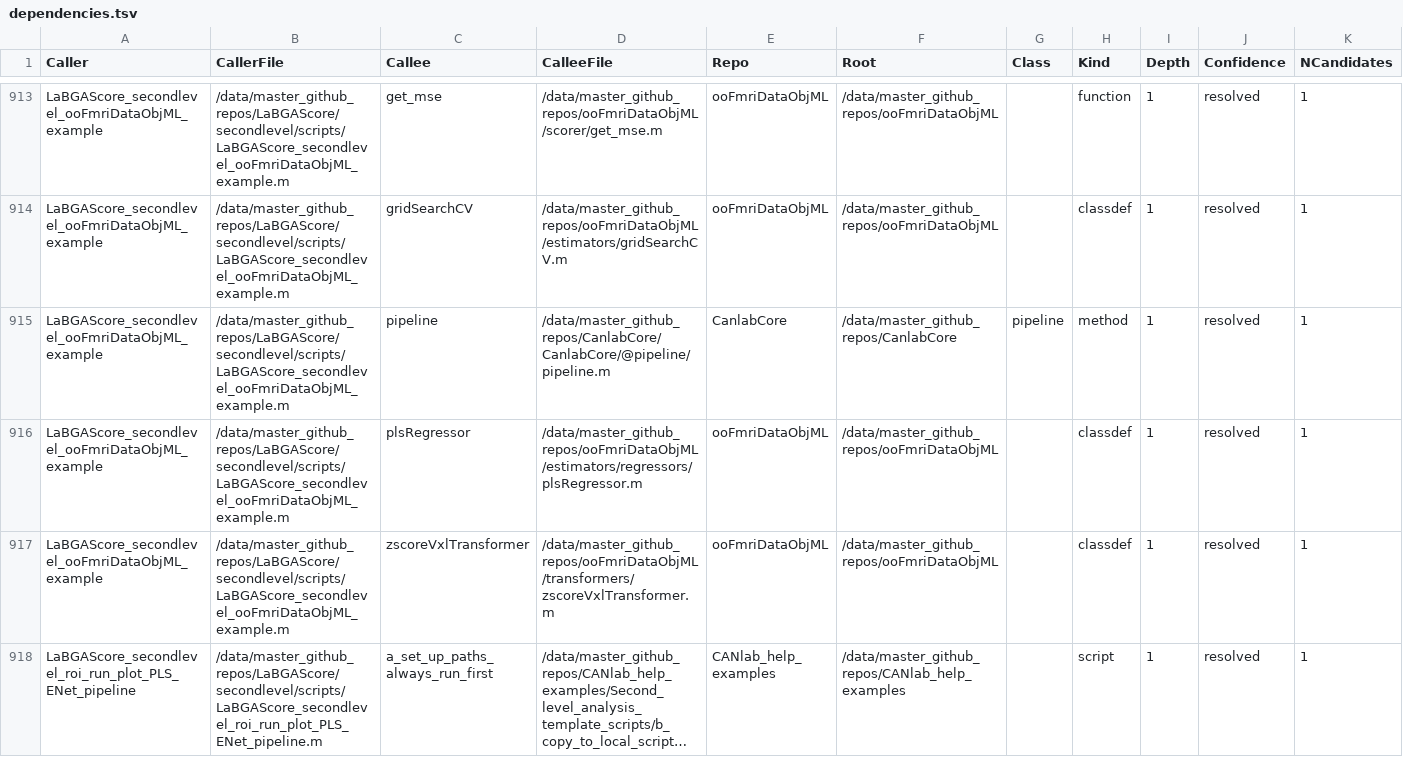
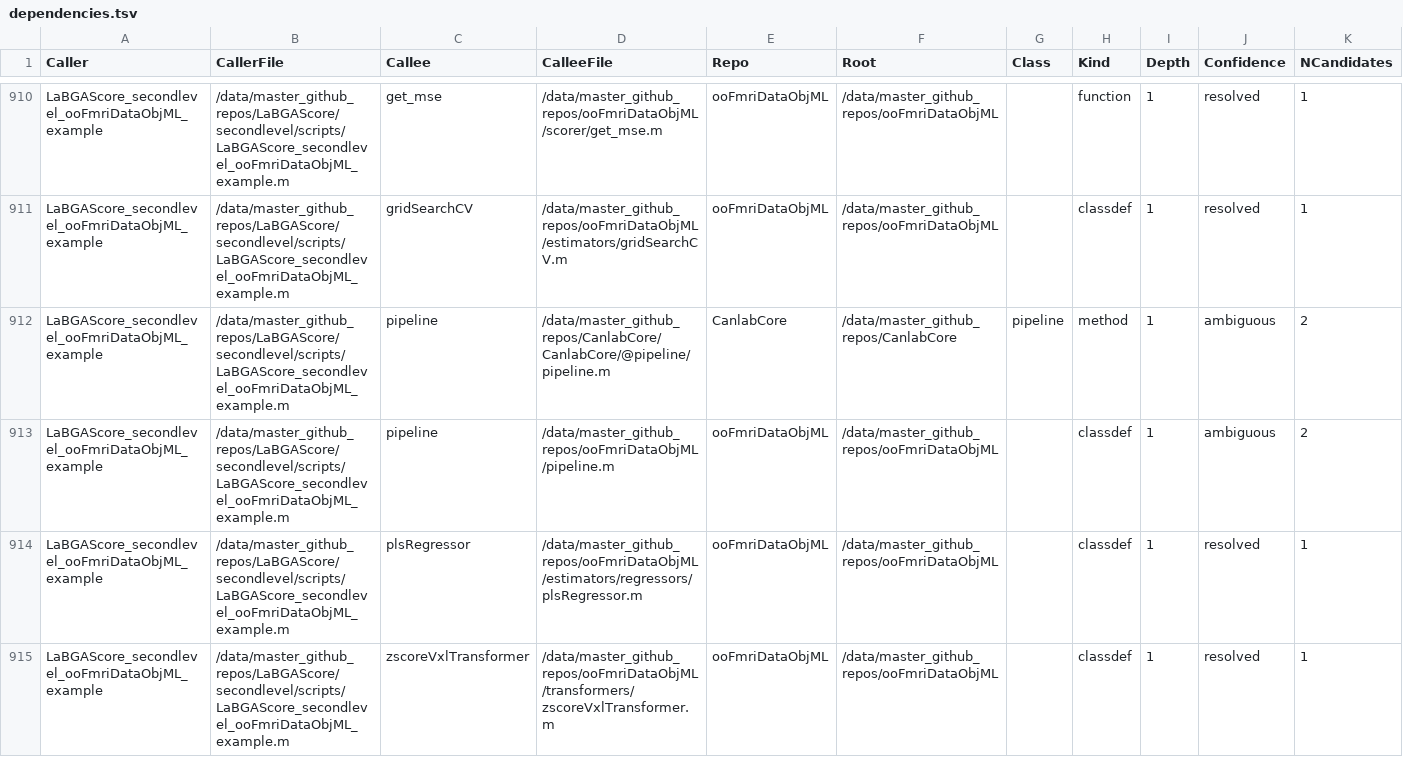
Before and after one commit to labgas/LaBGAScore, a TSV file: dependencies.tsv, drawn as a sheet; only a part is shown, gaps mark what is left out; the shorter side is filled out with more unchanged rows; long unchanged cells end in …; the diff covers the shown part only.

Commit message:
docs: bring the dependency tables and secondlevel/CLAUDE.md up to date
The tables were generated 2026-09-17, and 22 .m files have changed since. Five
were absent from them entirely, including LaBGAScore_yeojohnson (added in
5deced2) and LaBGAScore_secondlevel_roi_run_plot_PLSR_pipeline.

146 -> 151 scripts documented, 922 -> 925 edges. All 151 .m files in the repo
are now covered. Regenerated with LaBGAScore_dep_report against the index
rebuilt on 2026-09-29, which resolves the LaBGAScore functions the older cached
index predated.

secondlevel/CLAUDE.md told readers that one results_suffix must match the
upstream prep_3a run. That is no longer true for
LaBGAScore_secondlevel_extractparcels_sessions: since v2.0 it takes
results_suffix_parcel and results_suffix_roi separately, because the parcelwise
and ROI results come from different prep_3a variants with different suffixes
(parc_gm and vox_gm), so one value finds at most one of the two files.

```diff
--- a/dependencies.tsv
+++ b/dependencies.tsv
@@ -914,3 +911,4 @@ LaBGAScore_secondlevel_ooFmriDataObjML_example	/data/master_github_repos/LaBGASc
 LaBGAScore_secondlevel_ooFmriDataObjML_example	/data/master_github_repos/LaBGAScore/secondlevel/scripts/LaBGAScore_secondlevel_ooFmriDataObjML_example.m	gridSearchCV	/data/master_github_repos/ooFmriDataObjML/estimators/gridSearchCV.m	ooFmriDataObjML	/data/master_github_repos/ooFmriDataObjML		classdef	1	resolved	1
-LaBGAScore_secondlevel_ooFmriDataObjML_example	/data/master_github_repos/LaBGAScore/secondlevel/scripts/LaBGAScore_secondlevel_ooFmriDataObjML_example.m	pipeline	/data/master_github_repos/CanlabCore/CanlabCore/@pipeline/pipeline.m	CanlabCore	/data/master_github_repos/CanlabCore	pipeline	method	1	resolved	1
+LaBGAScore_secondlevel_ooFmriDataObjML_example	/data/master_github_repos/LaBGAScore/secondlevel/scripts/LaBGAScore_secondlevel_ooFmriDataObjML_example.m	pipeline	/data/master_github_repos/CanlabCore/CanlabCore/@pipeline/pipeline.m	CanlabCore	/data/master_github_repos/CanlabCore	pipeline	method	1	ambiguous	2
+LaBGAScore_secondlevel_ooFmriDataObjML_example	/data/master_github_repos/LaBGAScore/secondlevel/scripts/LaBGAScore_secondlevel_ooFmriDataObjML_example.m	pipeline	/data/master_github_repos/ooFmriDataObjML/pipeline.m	ooFmriDataObjML	/data/master_github_repos/ooFmriDataObjML		classdef	1	ambiguous	2
 LaBGAScore_secondlevel_ooFmriDataObjML_example	/data/master_github_repos/LaBGAScore/secondlevel/scripts/LaBGAScore_secondlevel_ooFmriDataObjML_example.m	plsRegressor	/data/master_github_repos/ooFmriDataObjML/estimators/regressors/plsRegressor.m	ooFmriDataObjML	/data/master_github_repos/ooFmriDataObjML		classdef	1	resolved	1
```
Also changed, not shown: 9 added rows, 7 removed rows and 4 edited cells elsewhere in this file, 3 other files.
